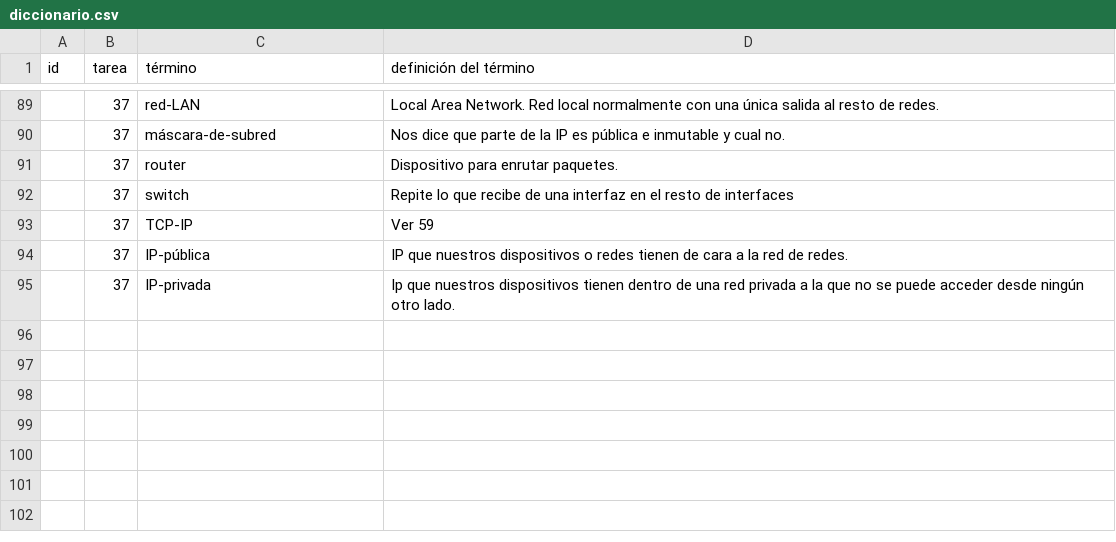
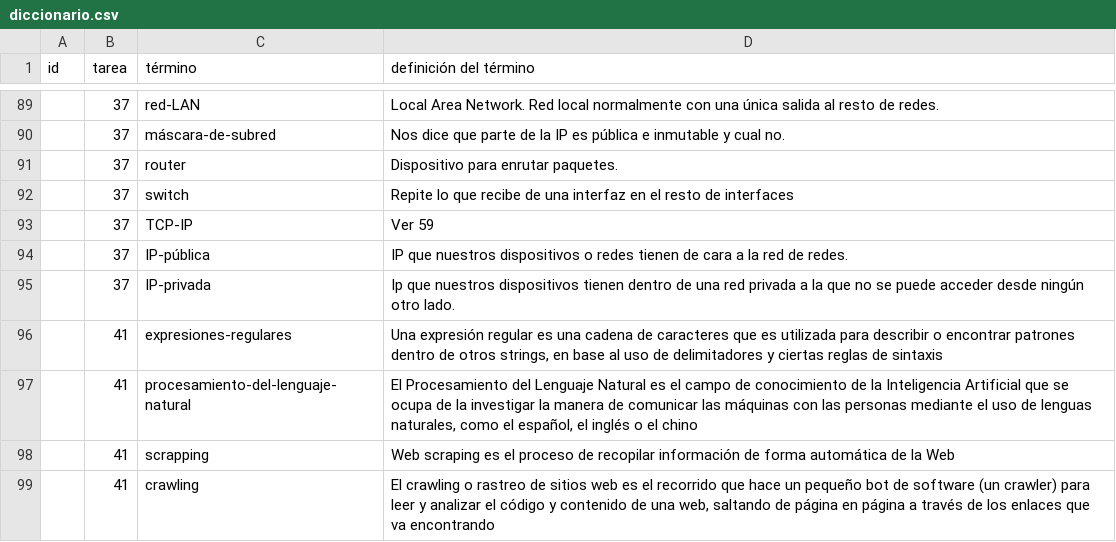
Before and after one commit to AnderGalisteo/theegg_ai, a CSV file: diccionario.csv, drawn as a sheet; only a part is shown, gaps mark what is left out.

Commit message:
Up tarea 26 y full 41

```diff
--- a/diccionario.csv
+++ b/diccionario.csv
@@ -96 +96,5 @@
 "","37","IP-privada","Ip que nuestros dispositivos tienen dentro de una red privada a la que no se puede acceder desde ningún otro lado."
+"","41","expresiones-regulares","Una expresión regular es una cadena de caracteres que es utilizada para describir o encontrar patrones dentro de otros strings, en base al uso de delimitadores y ciertas reglas de sintaxis"
+"","41","procesamiento-del-lenguaje-natural","El Procesamiento del Lenguaje Natural es el campo de conocimiento de la Inteligencia Artificial que se ocupa de la investigar la manera de comunicar las máquinas con las personas mediante el uso de lenguas naturales, como el español, el inglés o el chino"
+"","41","scrapping","Web scraping es el proceso de recopilar información de forma automática de la Web"
+"","41","crawling","El crawling o rastreo de sitios web es el recorrido que hace un pequeño bot de software (un crawler) para leer y analizar el código y contenido de una web, saltando de página en página a través de los enlaces que va encontrando"
```
Also changed, not shown: 6 other files.
